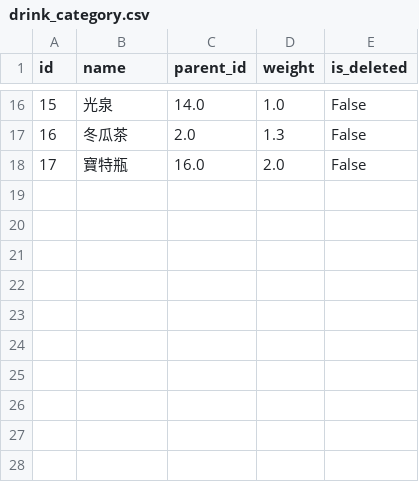
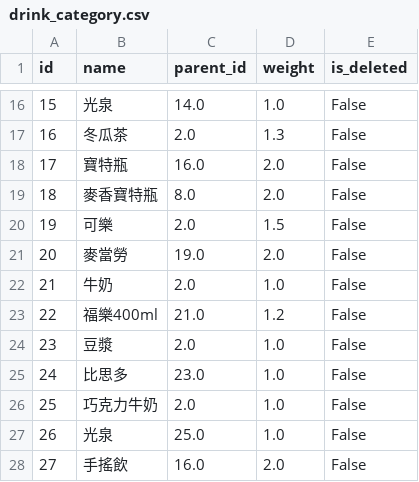
Before and after one commit to ray-0411/finance-web, a CSV file: db_backup/drink_category.csv, drawn as a sheet; only a part is shown, gaps mark what is left out; the diff names each change by its address in the sheet, - before the commit and + after, or states it on an @@ line.

```diff
--- a/db_backup/drink_category.csv
+++ b/db_backup/drink_category.csv
+row 19: 18 | 麥香寶特瓶 | 8.0 | 2.0 | False
+row 20: 19 | 可樂 | 2.0 | 1.5 | False
+row 21: 20 | 麥當勞 | 19.0 | 2.0 | False
+row 22: 21 | 牛奶 | 2.0 | 1.0 | False
+row 23: 22 | 福樂400ml | 21.0 | 1.2 | False
+row 24: 23 | 豆漿 | 2.0 | 1.0 | False
+row 25: 24 | 比思多 | 23.0 | 1.0 | False
+row 26: 25 | 巧克力牛奶 | 2.0 | 1.0 | False
+row 27: 26 | 光泉 | 25.0 | 1.0 | False
+row 28: 27 | 手搖飲 | 16.0 | 2.0 | False
```
Also changed, not shown: db_backup/drink_main.csv, db_backup/work_category.csv, 3 other files.
